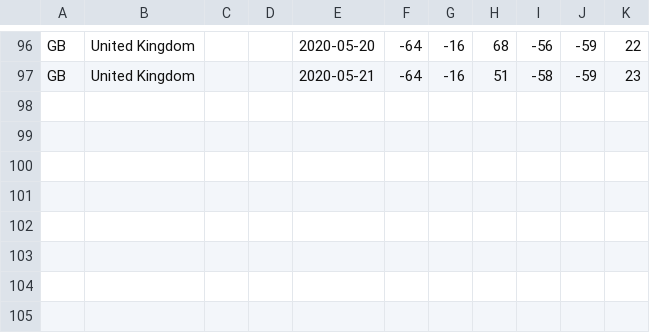
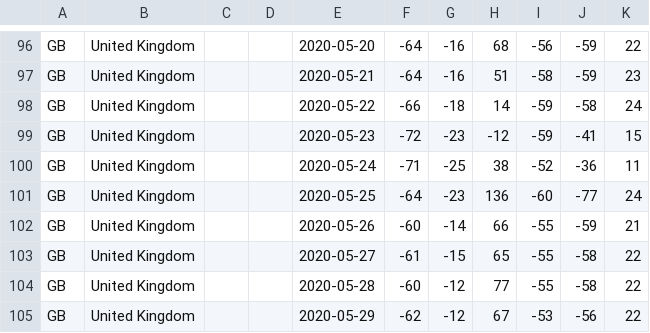
Before and after one commit to markfoodyburton/covid-bestfit, a CSV file: mobility-uk.csv, drawn as a sheet; only a part is shown, gaps mark what is left out; the diff names each change by its address in the sheet, - before the commit and + after, or states it on an @@ line.

```diff
--- a/mobility-uk.csv
+++ b/mobility-uk.csv
+row 98: GB | United Kingdom |  |  | 2020-05-22 | -66 | -18 | 14 | -59 | -58 | 24
+row 99: GB | United Kingdom |  |  | 2020-05-23 | -72 | -23 | -12 | -59 | -41 | 15
+row 100: GB | United Kingdom |  |  | 2020-05-24 | -71 | -25 | 38 | -52 | -36 | 11
+row 101: GB | United Kingdom |  |  | 2020-05-25 | -64 | -23 | 136 | -60 | -77 | 24
+row 102: GB | United Kingdom |  |  | 2020-05-26 | -60 | -14 | 66 | -55 | -59 | 21
+row 103: GB | United Kingdom |  |  | 2020-05-27 | -61 | -15 | 65 | -55 | -58 | 22
+row 104: GB | United Kingdom |  |  | 2020-05-28 | -60 | -12 | 77 | -55 | -58 | 22
+row 105: GB | United Kingdom |  |  | 2020-05-29 | -62 | -12 | 67 | -53 | -56 | 22
```
Also changed, not shown: france.csv, mobility-france.csv, 4 other files.
